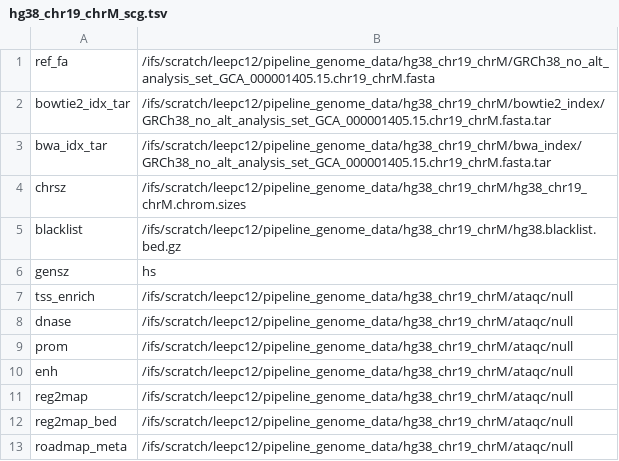
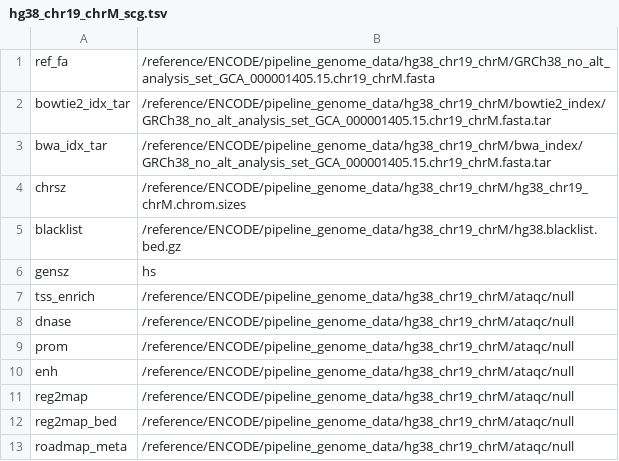
Before and after one commit to ENCODE-DCC/atac-seq-pipeline, a TSV file: genome/scg/hg38_chr19_chrM_scg.tsv, drawn as a sheet.

```diff
--- a/genome/scg/hg38_chr19_chrM_scg.tsv
+++ b/genome/scg/hg38_chr19_chrM_scg.tsv
@@ -1,13 +1,13 @@
-ref_fa	/ifs/scratch/leepc12/pipeline_genome_data/hg38_chr19_chrM/GRCh38_no_alt_analysis_set_GCA_000001405.15.chr19_chrM.fasta
-bowtie2_idx_tar	/ifs/scratch/leepc12/pipeline_genome_data/hg38_chr19_chrM/bowtie2_index/GRCh38_no_alt_analysis_set_GCA_000001405.15.chr19_chrM.fasta.tar
-bwa_idx_tar	/ifs/scratch/leepc12/pipeline_genome_data/hg38_chr19_chrM/bwa_index/GRCh38_no_alt_analysis_set_GCA_000001405.15.chr19_chrM.fasta.tar
-chrsz	/ifs/scratch/leepc12/pipeline_genome_data/hg38_chr19_chrM/hg38_chr19_chrM.chrom.sizes
-blacklist	/ifs/scratch/leepc12/pipeline_genome_data/hg38_chr19_chrM/hg38.blacklist.bed.gz
+ref_fa	/reference/ENCODE/pipeline_genome_data/hg38_chr19_chrM/GRCh38_no_alt_analysis_set_GCA_000001405.15.chr19_chrM.fasta
+bowtie2_idx_tar	/reference/ENCODE/pipeline_genome_data/hg38_chr19_chrM/bowtie2_index/GRCh38_no_alt_analysis_set_GCA_000001405.15.chr19_chrM.fasta.tar
+bwa_idx_tar	/reference/ENCODE/pipeline_genome_data/hg38_chr19_chrM/bwa_index/GRCh38_no_alt_analysis_set_GCA_000001405.15.chr19_chrM.fasta.tar
+chrsz	/reference/ENCODE/pipeline_genome_data/hg38_chr19_chrM/hg38_chr19_chrM.chrom.sizes
+blacklist	/reference/ENCODE/pipeline_genome_data/hg38_chr19_chrM/hg38.blacklist.bed.gz
 gensz	hs
-tss_enrich	/ifs/scratch/leepc12/pipeline_genome_data/hg38_chr19_chrM/ataqc/null
-dnase	/ifs/scratch/leepc12/pipeline_genome_data/hg38_chr19_chrM/ataqc/null
-prom	/ifs/scratch/leepc12/pipeline_genome_data/hg38_chr19_chrM/ataqc/null
-enh	/ifs/scratch/leepc12/pipeline_genome_data/hg38_chr19_chrM/ataqc/null
-reg2map	/ifs/scratch/leepc12/pipeline_genome_data/hg38_chr19_chrM/ataqc/null
-reg2map_bed	/ifs/scratch/leepc12/pipeline_genome_data/hg38_chr19_chrM/ataqc/null
-roadmap_meta	/ifs/scratch/leepc12/pipeline_genome_data/hg38_chr19_chrM/ataqc/null
+tss_enrich	/reference/ENCODE/pipeline_genome_data/hg38_chr19_chrM/ataqc/null
+dnase	/reference/ENCODE/pipeline_genome_data/hg38_chr19_chrM/ataqc/null
+prom	/reference/ENCODE/pipeline_genome_data/hg38_chr19_chrM/ataqc/null
+enh	/reference/ENCODE/pipeline_genome_data/hg38_chr19_chrM/ataqc/null
+reg2map	/reference/ENCODE/pipeline_genome_data/hg38_chr19_chrM/ataqc/null
+reg2map_bed	/reference/ENCODE/pipeline_genome_data/hg38_chr19_chrM/ataqc/null
+roadmap_meta	/reference/ENCODE/pipeline_genome_data/hg38_chr19_chrM/ataqc/null
```
Also changed, not shown: genome/scg/hg19_scg.tsv, genome/scg/hg38_scg.tsv, 3 other files.
